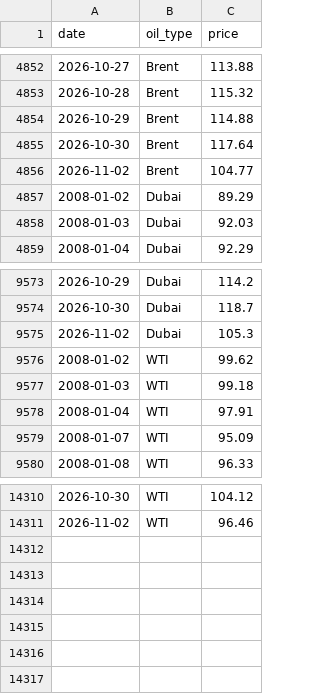
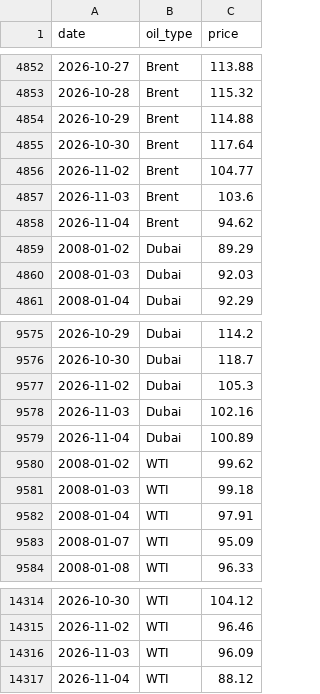
Before and after one commit to JamesJang-GU/MI2, a CSV file: oil/OilPrice/opinet_oil_prices.csv, drawn as a sheet; only a part is shown, gaps mark what is left out.

```diff
--- a/oil/OilPrice/opinet_oil_prices.csv
+++ b/oil/OilPrice/opinet_oil_prices.csv
@@ -4856,2 +4856,4 @@
 2026-11-02,Brent,104.77
+2026-11-03,Brent,103.6
+2026-11-04,Brent,94.62
 2008-01-02,Dubai,89.29
@@ -9575,2 +9577,4 @@
 2026-11-02,Dubai,105.3
+2026-11-03,Dubai,102.16
+2026-11-04,Dubai,100.89
 2008-01-02,WTI,99.62
@@ -14311 +14315,3 @@
 2026-11-02,WTI,96.46
+2026-11-03,WTI,96.09
+2026-11-04,WTI,88.12
```
Also changed, not shown: forwarders/freight_forwarders_history.csv, 14 other files.
